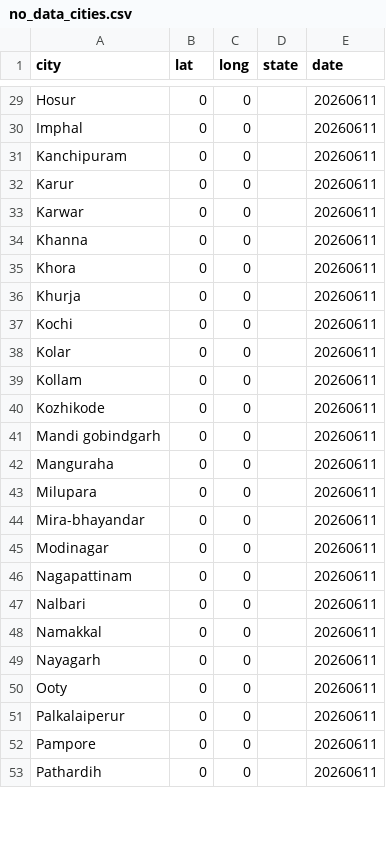
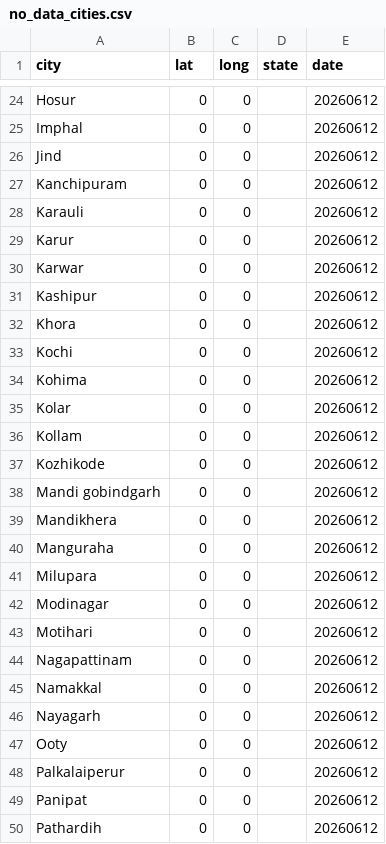
Before and after one commit to ShalakaS/autoupdating, a CSV file: no_data_cities.csv, drawn as a sheet; only a part is shown, gaps mark what is left out; removed rows and columns are numbered as before the commit, all else as after; the diff covers the shown part only; the diff names each change by its address in the sheet, - before the commit and + after, or states it on an @@ line.

```diff
--- a/no_data_cities.csv
+++ b/no_data_cities.csv
-E24:E25 (date): 20260611
+E24:E25 (date): 20260612
+row 26: Jind | 0 | 0 |  | 20260612
-E27 (date): 20260611
+E27 (date): 20260612
+row 28: Karauli | 0 | 0 |  | 20260612
-E29:E32 (date): 20260611
+E29:E32 (date): 20260612
-A31 (city): Khanna
+A31 (city): Kashipur
-row 36: Khurja | 0 | 0 |  | 20260611
-E33 (date): 20260611
+E33 (date): 20260612
+row 34: Kohima | 0 | 0 |  | 20260612
-E35:E38 (date): 20260611
+E35:E38 (date): 20260612
+row 39: Mandikhera | 0 | 0 |  | 20260612
-E40:E41 (date): 20260611
+E40:E41 (date): 20260612
-row 44: Mira-bhayandar | 0 | 0 |  | 20260611
-E42 (date): 20260611
+E42 (date): 20260612
+row 43: Motihari | 0 | 0 |  | 20260612
-E44 (date): 20260611
+E44 (date): 20260612
-row 47: Nalbari | 0 | 0 |  | 20260611
-E45:E50 (date): 20260611
+E45:E50 (date): 20260612
-A49 (city): Pampore
+A49 (city): Panipat
```
Also changed, not shown: 3 added rows, 9 removed rows and 50 edited cells elsewhere in this file, 5 other files.
